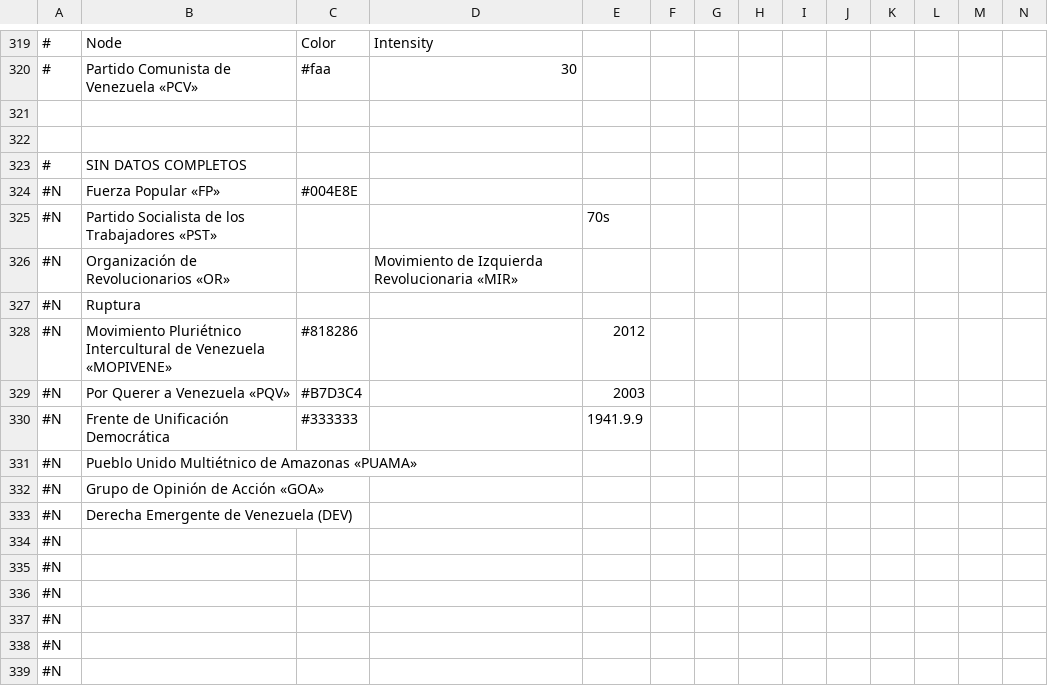
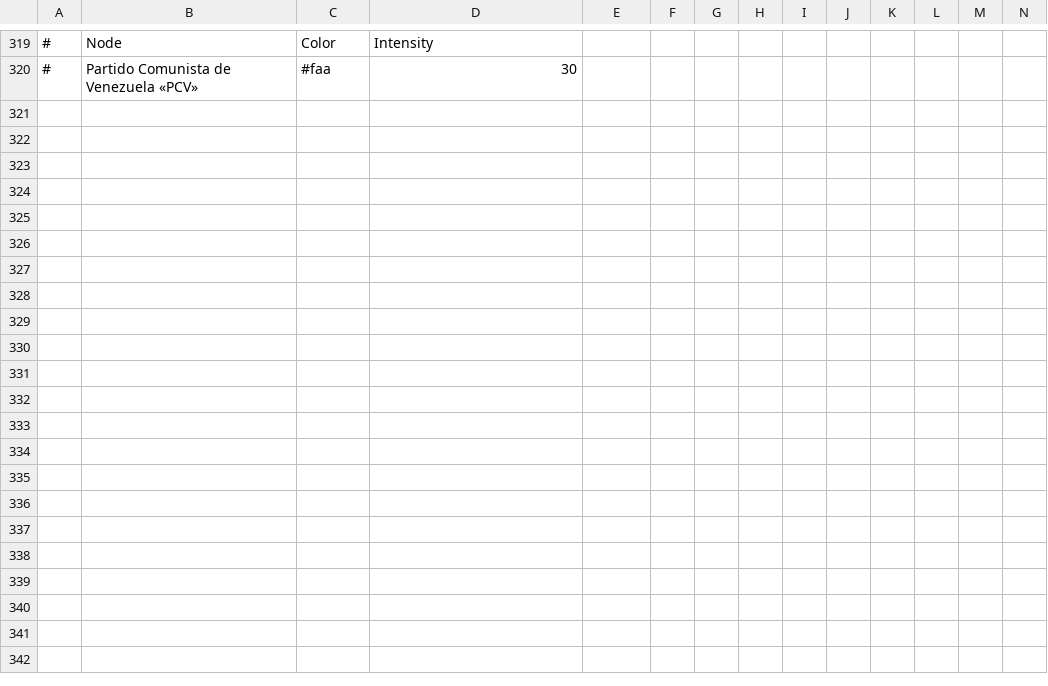
Before and after one commit to davidhdz/ppvTimeline, a CSV file: ppv.csv, drawn as a sheet; only a part is shown, gaps mark what is left out; rows hold the shown columns only; the diff names each change by its address in the sheet, - before the commit and + after, or states it on an @@ line.

```diff
--- a/ppv.csv
+++ b/ppv.csv
-row 321: (empty)
-row 322: (empty)
-row 323: # | SIN DATOS COMPLETOS
-row 324: #N | Fuerza Popular «FP» | #004E8E
-row 325: #N | Partido Socialista de los Trabajadores «PST» |  |  | 70s
-row 326: #N | Organización de Revolucionarios «OR» |  | Movimiento de Izquierda Revolucionaria «MIR»
-row 327: #N | Ruptura
-row 328: #N | Movimiento Pluriétnico Intercultural de Venezuela «MOPIVENE» | #818286 |  | 2012
-row 329: #N | Por Querer a Venezuela «PQV» | #B7D3C4 |  | 2003
-row 330: #N | Frente de Unificación Democrática | #333333 |  | 1941.9.9
-row 331: #N | Pueblo Unido Multiétnico de Amazonas «PUAMA»
-row 332: #N | Grupo de Opinión de Acción «GOA»
-row 333: #N | Derecha Emergente de Venezuela (DEV)
-row 334: #N
-row 335: #N
-row 336: #N
-row 337: #N
-row 338: #N
-row 339: #N
```
Also changed, not shown: 1 other file.
